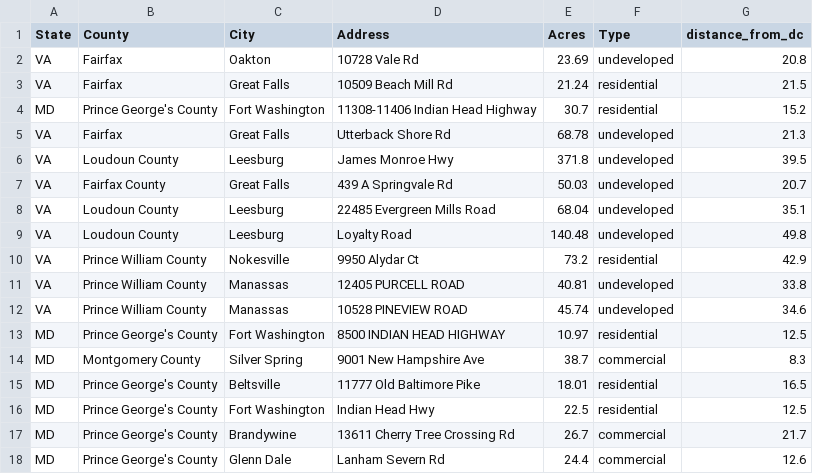
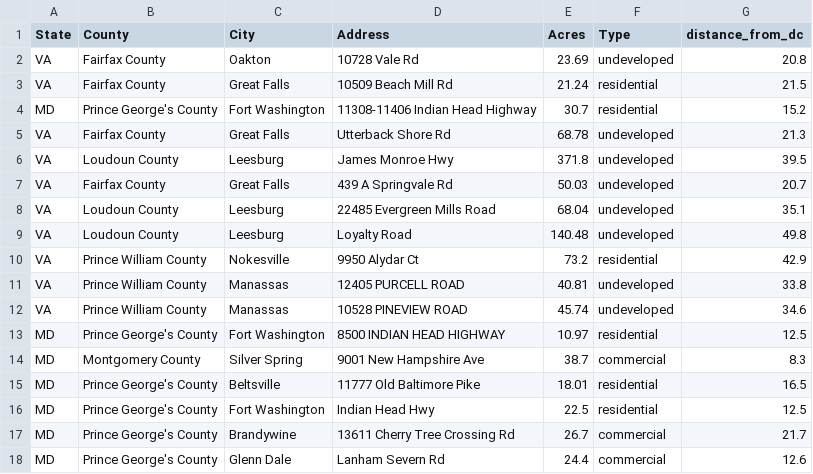
Before and after one commit to shamswardak/INST447-Final-Project, a CSV file: available_land_data.csv, drawn as a sheet.

Commit message:
fix land data

```diff
--- a/available_land_data.csv
+++ b/available_land_data.csv
@@ -1,6 +1,6 @@
 State,County,City,Address,Acres,Type,distance_from_dc
-VA,Fairfax,Oakton,10728 Vale Rd,23.69,undeveloped,20.8
-VA,Fairfax,Great Falls,10509 Beach Mill Rd,21.24,residential,21.5
+VA,Fairfax County,Oakton,10728 Vale Rd,23.69,undeveloped,20.8
+VA,Fairfax County,Great Falls,10509 Beach Mill Rd,21.24,residential,21.5
 MD,Prince George's County,Fort Washington,11308-11406 Indian Head Highway,30.7,residential,15.2
-VA,Fairfax,Great Falls,Utterback Shore Rd,68.78,undeveloped,21.3
+VA,Fairfax County,Great Falls,Utterback Shore Rd,68.78,undeveloped,21.3
 VA,Loudoun County,Leesburg,James Monroe Hwy,371.8,undeveloped,39.5
```
